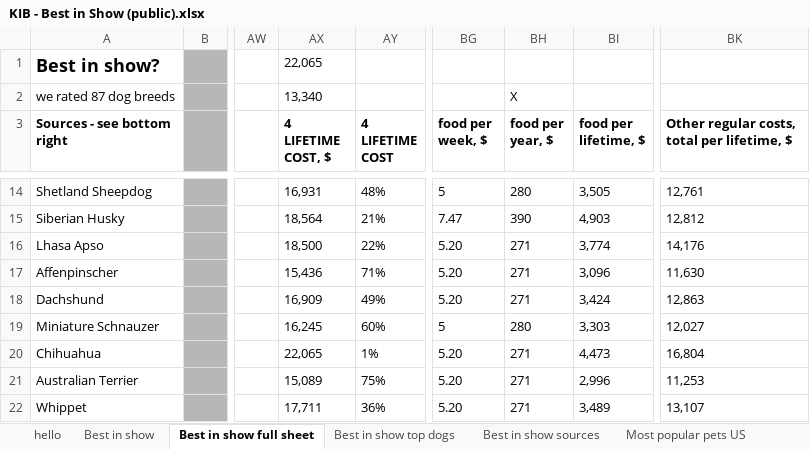
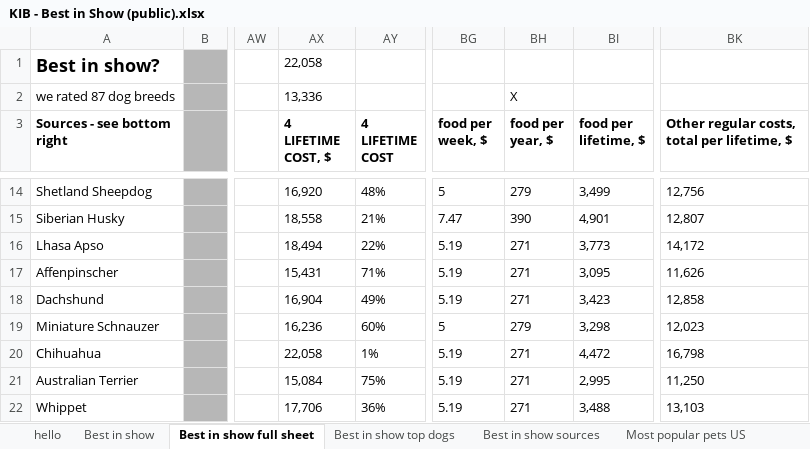
Before and after one commit to sonyahaan/ds202_hw6, an Excel workbook: KIB - Best in Show (public).xlsx, sheet Best in show full sheet, drawn as a sheet; only a part is shown, gaps mark what is left out; values as stored, in another font and other column widths than the file's, no borders; charts and pictures not drawn; the diff covers the shown part only; the diff names each change by its address in the sheet, - before the commit and + after, or states it on an @@ line.

```diff
--- a/KIB - Best in Show (public).xlsx (sheet Best in show full sheet)
+++ b/KIB - Best in Show (public).xlsx (sheet Best in show full sheet)
-AX1 (4 LIFETIME COST, $): 22,065
+AX1 (4 LIFETIME COST, $): 22,058
-AX2 (4 LIFETIME COST, $): 13,340
+AX2 (4 LIFETIME COST, $): 13,336
-AX14 (4 LIFETIME COST, $): 16,931
+AX14 (4 LIFETIME COST, $): 16,920
-BH14 (food per year, $): 280
+BH14 (food per year, $): 279
-BI14 (food per lifetime, $): 3,505
+BI14 (food per lifetime, $): 3,499
-BK14: 12,761
+BK14: 12,756
-AX15 (4 LIFETIME COST, $): 18,564
+AX15 (4 LIFETIME COST, $): 18,558
-BI15 (food per lifetime, $): 4,903
+BI15 (food per lifetime, $): 4,901
-BK15: 12,812
+BK15: 12,807
-AX16 (4 LIFETIME COST, $): 18,500
+AX16 (4 LIFETIME COST, $): 18,494
-BG16:BG18 (food per week, $): 5.20
+BG16:BG18 (food per week, $): 5.19
-BI16 (food per lifetime, $): 3,774
+BI16 (food per lifetime, $): 3,773
-BK16: 14,176
+BK16: 14,172
-AX17 (4 LIFETIME COST, $): 15,436
+AX17 (4 LIFETIME COST, $): 15,431
-BI17 (food per lifetime, $): 3,096
+BI17 (food per lifetime, $): 3,095
-BK17: 11,630
+BK17: 11,626
-AX18 (4 LIFETIME COST, $): 16,909
+AX18 (4 LIFETIME COST, $): 16,904
-BI18 (food per lifetime, $): 3,424
+BI18 (food per lifetime, $): 3,423
-BK18: 12,863
+BK18: 12,858
-AX19 (4 LIFETIME COST, $): 16,245
+AX19 (4 LIFETIME COST, $): 16,236
-BH19 (food per year, $): 280
+BH19 (food per year, $): 279
-BI19 (food per lifetime, $): 3,303
+BI19 (food per lifetime, $): 3,298
-BK19: 12,027
+BK19: 12,023
-AX20 (4 LIFETIME COST, $): 22,065
+AX20 (4 LIFETIME COST, $): 22,058
-BG20:BG22 (food per week, $): 5.20
+BG20:BG22 (food per week, $): 5.19
-BI20 (food per lifetime, $): 4,473
+BI20 (food per lifetime, $): 4,472
-BK20: 16,804
+BK20: 16,798
-AX21 (4 LIFETIME COST, $): 15,089
+AX21 (4 LIFETIME COST, $): 15,084
-BI21 (food per lifetime, $): 2,996
+BI21 (food per lifetime, $): 2,995
-BK21: 11,253
+BK21: 11,250
-AX22 (4 LIFETIME COST, $): 17,711
+AX22 (4 LIFETIME COST, $): 17,706
-BI22 (food per lifetime, $): 3,489
+BI22 (food per lifetime, $): 3,488
-BK22: 13,107
+BK22: 13,103
```
Also changed, not shown: 354 edited cells elsewhere in this sheet, sheet Best in show, formulas that keep their value, 2 other files.
